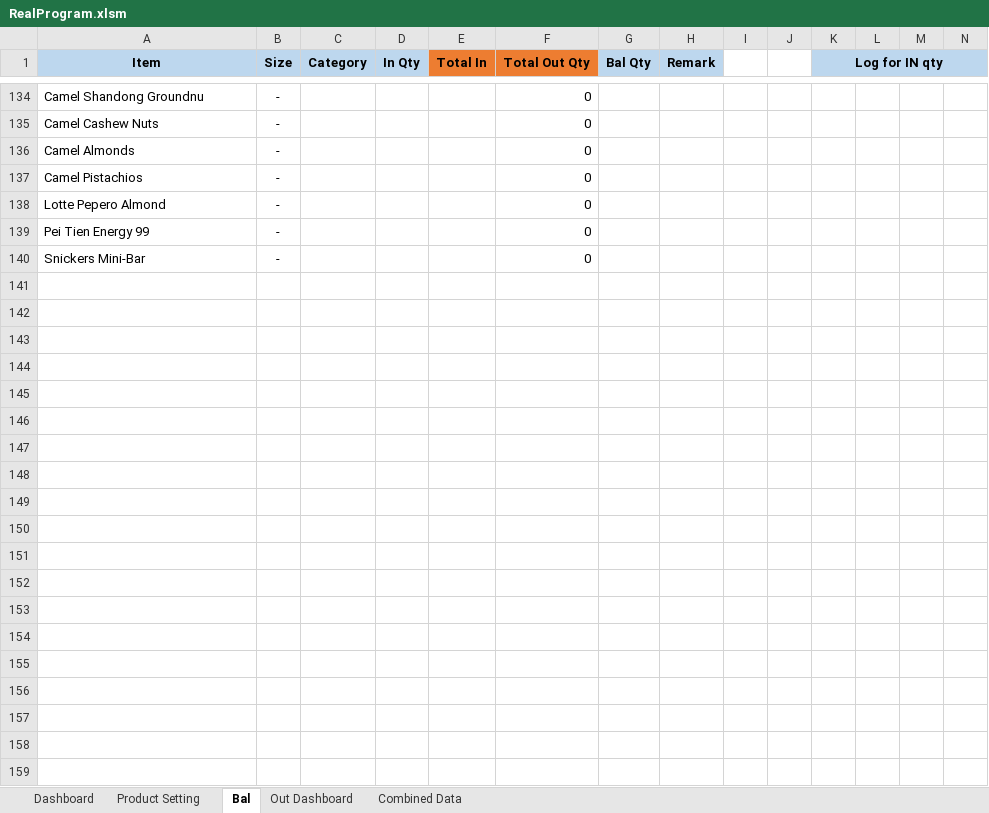
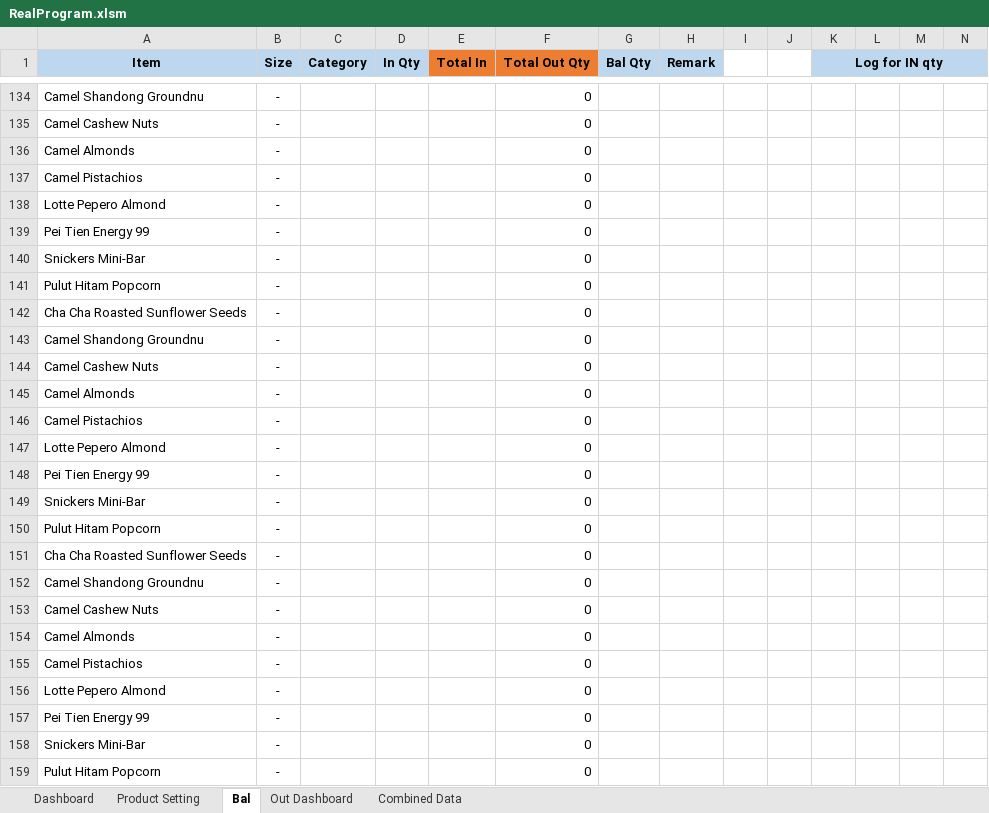
Before and after one commit to TKG-IT-team/Inventory-System, an Excel workbook: RealProgram.xlsm, sheet Bal, drawn as a sheet; only a part is shown, gaps mark what is left out; values as stored, in another font and other column widths than the file's, no borders; charts and pictures and conditional formats not drawn; rows hold the shown columns only; the diff covers the shown part only; the diff names each change by its address in the sheet, - before the commit and + after, or states it on an @@ line.

```diff
--- a/RealProgram.xlsm (sheet Bal)
+++ b/RealProgram.xlsm (sheet Bal)
+row 141: Pulut Hitam Popcorn | - |  |  |  | 0
+row 142: Cha Cha Roasted Sunflower Seeds | - |  |  |  | 0
+row 143: Camel Shandong Groundnu | - |  |  |  | 0
+row 144: Camel Cashew Nuts | - |  |  |  | 0
+row 145: Camel Almonds | - |  |  |  | 0
+row 146: Camel Pistachios | - |  |  |  | 0
+row 147: Lotte Pepero Almond | - |  |  |  | 0
+row 148: Pei Tien Energy 99 | - |  |  |  | 0
+row 149: Snickers Mini-Bar | - |  |  |  | 0
+row 150: Pulut Hitam Popcorn | - |  |  |  | 0
+row 151: Cha Cha Roasted Sunflower Seeds | - |  |  |  | 0
+row 152: Camel Shandong Groundnu | - |  |  |  | 0
+row 153: Camel Cashew Nuts | - |  |  |  | 0
+row 154: Camel Almonds | - |  |  |  | 0
+row 155: Camel Pistachios | - |  |  |  | 0
+row 156: Lotte Pepero Almond | - |  |  |  | 0
+row 157: Pei Tien Energy 99 | - |  |  |  | 0
+row 158: Snickers Mini-Bar | - |  |  |  | 0
+row 159: Pulut Hitam Popcorn | - |  |  |  | 0
```
Also changed, not shown: 84 added rows and 34 edited cells elsewhere in this sheet, sheet Combined Data, sheet Dashboard, hidden cells, charts or pictures, 3 other files.
